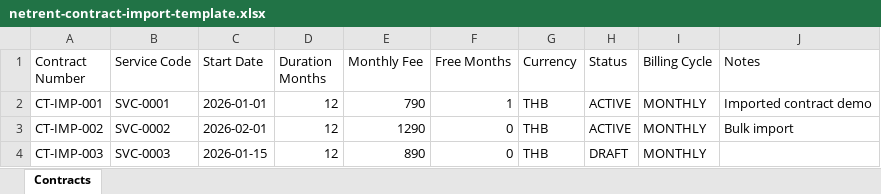
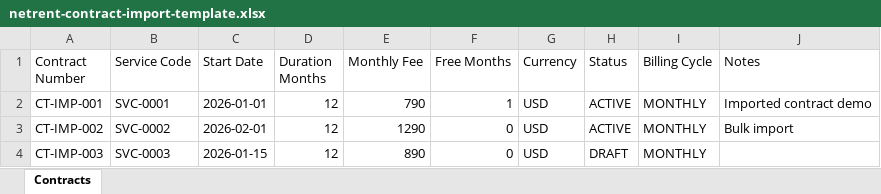
Before and after one commit to metsaram/internet_rental_ms, an Excel workbook: download/netrent-contract-import-template.xlsx, sheet Contracts, drawn as a sheet; values as stored, in another font and other column widths than the file's, no borders; the diff names each change by its address in the sheet, - before the commit and + after, or states it on an @@ line.

```diff
--- a/download/netrent-contract-import-template.xlsx (sheet Contracts)
+++ b/download/netrent-contract-import-template.xlsx (sheet Contracts)
-G2:G4 (Currency): THB
+G2:G4 (Currency): USD
```
Also changed, not shown: download/netrent-service-import-template.xlsx, 16 other files.
